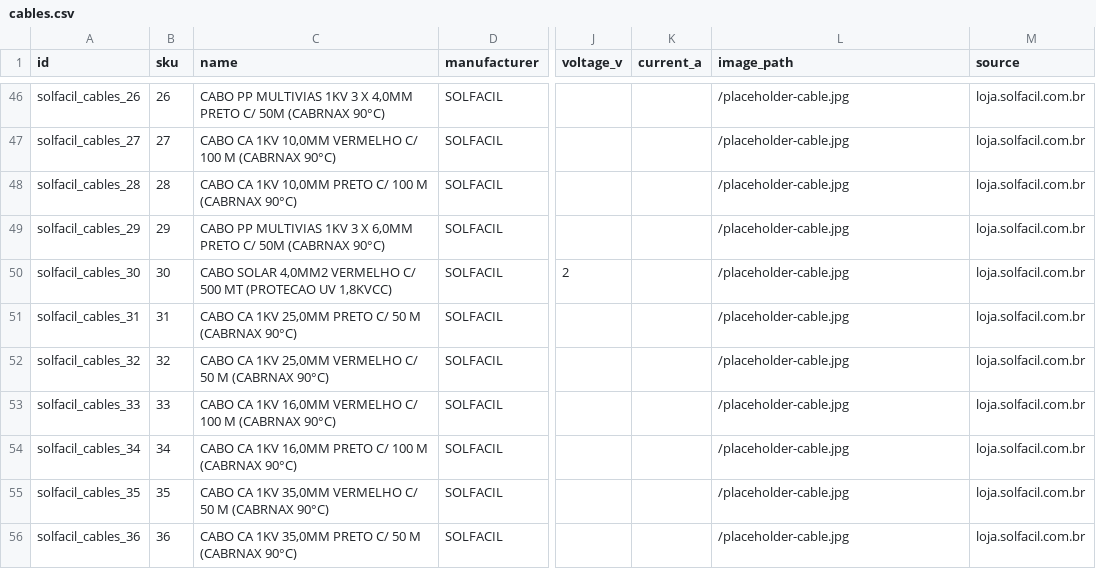
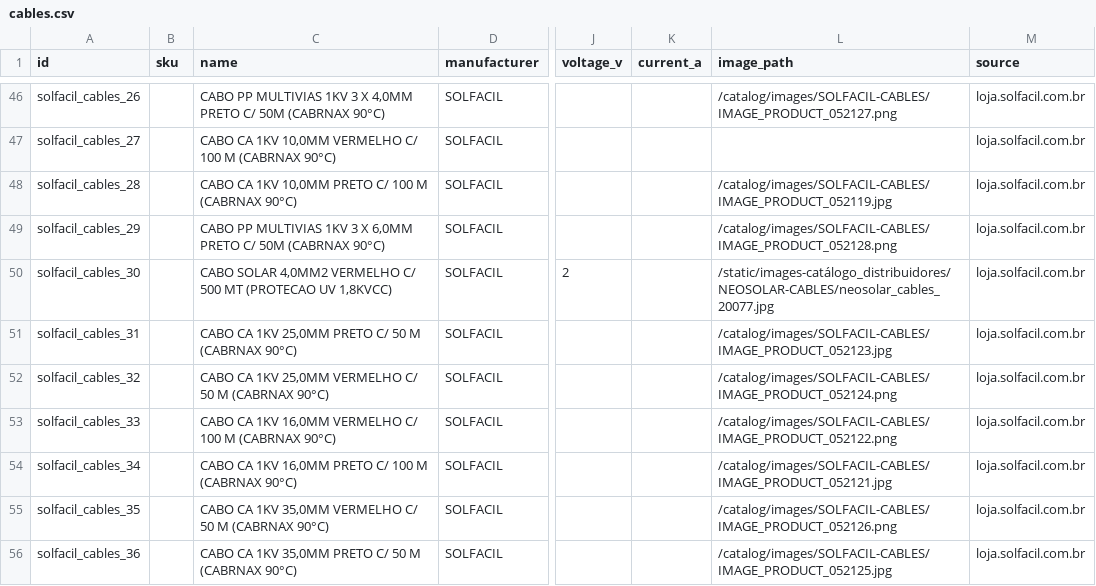
Before and after one commit to medusajs/b2b-starter-medusa, a CSV file: backend/data/catalog/fallback_exports/cables.csv, drawn as a sheet; only a part is shown, gaps mark what is left out; the diff covers the shown part only; the diff names each change by its address in the sheet, - before the commit and + after, or states it on an @@ line.

```diff
--- a/backend/data/catalog/fallback_exports/cables.csv
+++ b/backend/data/catalog/fallback_exports/cables.csv
-B46 (sku): 26
+B46 (sku): (empty)
-L46 (image_path): /placeholder-cable.jpg
+L46 (image_path): /catalog/images/SOLFACIL-CABLES/IMAGE_PRODUCT_052127.png
-B47 (sku): 27
+B47 (sku): (empty)
-L47 (image_path): /placeholder-cable.jpg
+L47 (image_path): (empty)
-B48 (sku): 28
+B48 (sku): (empty)
-L48 (image_path): /placeholder-cable.jpg
+L48 (image_path): /catalog/images/SOLFACIL-CABLES/IMAGE_PRODUCT_052119.jpg
-B49 (sku): 29
+B49 (sku): (empty)
-L49 (image_path): /placeholder-cable.jpg
+L49 (image_path): /catalog/images/SOLFACIL-CABLES/IMAGE_PRODUCT_052128.png
-B50 (sku): 30
+B50 (sku): (empty)
-L50 (image_path): /placeholder-cable.jpg
+L50 (image_path): /static/images-catálogo_distribuidores/NEOSOLAR-CABLES/neosolar_cables_20077.jpg
-B51 (sku): 31
+B51 (sku): (empty)
-L51 (image_path): /placeholder-cable.jpg
+L51 (image_path): /catalog/images/SOLFACIL-CABLES/IMAGE_PRODUCT_052123.jpg
-B52 (sku): 32
+B52 (sku): (empty)
-L52 (image_path): /placeholder-cable.jpg
+L52 (image_path): /catalog/images/SOLFACIL-CABLES/IMAGE_PRODUCT_052124.png
-B53 (sku): 33
+B53 (sku): (empty)
-L53 (image_path): /placeholder-cable.jpg
+L53 (image_path): /catalog/images/SOLFACIL-CABLES/IMAGE_PRODUCT_052122.png
-B54 (sku): 34
+B54 (sku): (empty)
-L54 (image_path): /placeholder-cable.jpg
+L54 (image_path): /catalog/images/SOLFACIL-CABLES/IMAGE_PRODUCT_052121.jpg
-B55 (sku): 35
+B55 (sku): (empty)
-L55 (image_path): /placeholder-cable.jpg
+L55 (image_path): /catalog/images/SOLFACIL-CABLES/IMAGE_PRODUCT_052126.png
-B56 (sku): 36
+B56 (sku): (empty)
-L56 (image_path): /placeholder-cable.jpg
+L56 (image_path): /catalog/images/SOLFACIL-CABLES/IMAGE_PRODUCT_052125.jpg
```
Also changed, not shown: 50 edited cells elsewhere in this file, backend/data/catalog/fallback_exports/accessories.csv, backend/data/catalog/fallback_exports/batteries.csv, 35 other files.
